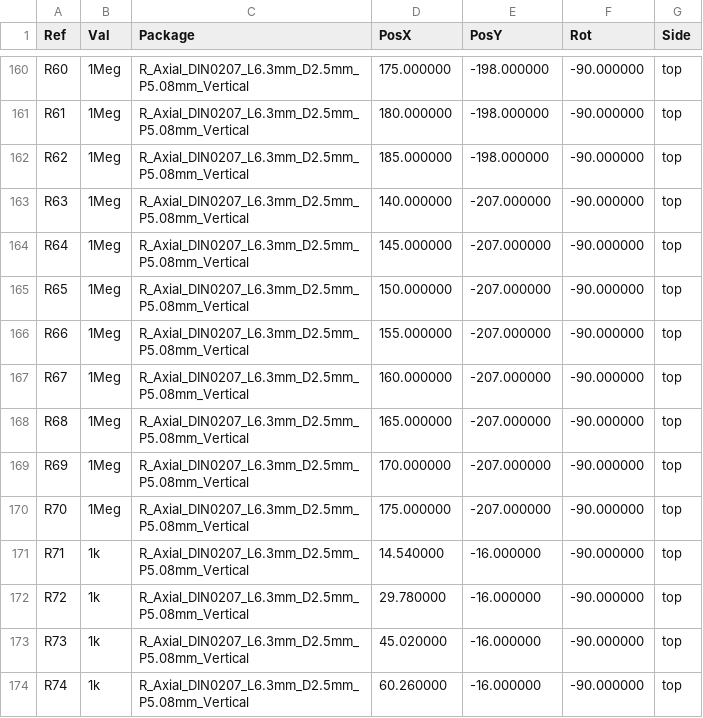
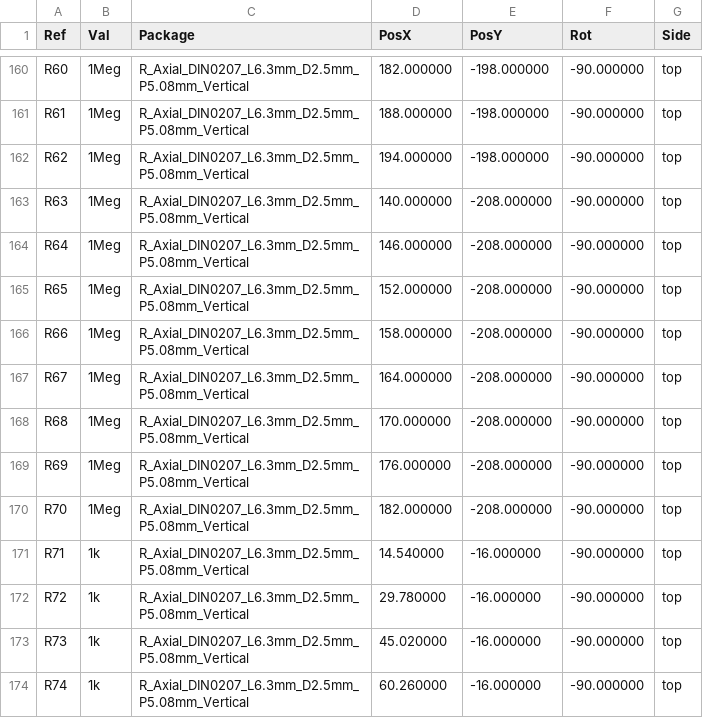
Before and after one commit to nikolafilip/nibble, a CSV file: boards/06-panel/fab/panel-pos.csv, drawn as a sheet; only a part is shown, gaps mark what is left out; the diff covers the shown part only.

```diff
--- a/boards/06-panel/fab/panel-pos.csv
+++ b/boards/06-panel/fab/panel-pos.csv
@@ -160,12 +160,12 @@ Ref,Val,Package,PosX,PosY,Rot,Side
-"R60","1Meg","R_Axial_DIN0207_L6.3mm_D2.5mm_P5.08mm_Vertical",175.000000,-198.000000,-90.000000,top
-"R61","1Meg","R_Axial_DIN0207_L6.3mm_D2.5mm_P5.08mm_Vertical",180.000000,-198.000000,-90.000000,top
-"R62","1Meg","R_Axial_DIN0207_L6.3mm_D2.5mm_P5.08mm_Vertical",185.000000,-198.000000,-90.000000,top
-"R63","1Meg","R_Axial_DIN0207_L6.3mm_D2.5mm_P5.08mm_Vertical",140.000000,-207.000000,-90.000000,top
-"R64","1Meg","R_Axial_DIN0207_L6.3mm_D2.5mm_P5.08mm_Vertical",145.000000,-207.000000,-90.000000,top
-"R65","1Meg","R_Axial_DIN0207_L6.3mm_D2.5mm_P5.08mm_Vertical",150.000000,-207.000000,-90.000000,top
-"R66","1Meg","R_Axial_DIN0207_L6.3mm_D2.5mm_P5.08mm_Vertical",155.000000,-207.000000,-90.000000,top
-"R67","1Meg","R_Axial_DIN0207_L6.3mm_D2.5mm_P5.08mm_Vertical",160.000000,-207.000000,-90.000000,top
-"R68","1Meg","R_Axial_DIN0207_L6.3mm_D2.5mm_P5.08mm_Vertical",165.000000,-207.000000,-90.000000,top
-"R69","1Meg","R_Axial_DIN0207_L6.3mm_D2.5mm_P5.08mm_Vertical",170.000000,-207.000000,-90.000000,top
-"R70","1Meg","R_Axial_DIN0207_L6.3mm_D2.5mm_P5.08mm_Vertical",175.000000,-207.000000,-90.000000,top
+"R60","1Meg","R_Axial_DIN0207_L6.3mm_D2.5mm_P5.08mm_Vertical",182.000000,-198.000000,-90.000000,top
+"R61","1Meg","R_Axial_DIN0207_L6.3mm_D2.5mm_P5.08mm_Vertical",188.000000,-198.000000,-90.000000,top
+"R62","1Meg","R_Axial_DIN0207_L6.3mm_D2.5mm_P5.08mm_Vertical",194.000000,-198.000000,-90.000000,top
+"R63","1Meg","R_Axial_DIN0207_L6.3mm_D2.5mm_P5.08mm_Vertical",140.000000,-208.000000,-90.000000,top
+"R64","1Meg","R_Axial_DIN0207_L6.3mm_D2.5mm_P5.08mm_Vertical",146.000000,-208.000000,-90.000000,top
+"R65","1Meg","R_Axial_DIN0207_L6.3mm_D2.5mm_P5.08mm_Vertical",152.000000,-208.000000,-90.000000,top
+"R66","1Meg","R_Axial_DIN0207_L6.3mm_D2.5mm_P5.08mm_Vertical",158.000000,-208.000000,-90.000000,top
+"R67","1Meg","R_Axial_DIN0207_L6.3mm_D2.5mm_P5.08mm_Vertical",164.000000,-208.000000,-90.000000,top
+"R68","1Meg","R_Axial_DIN0207_L6.3mm_D2.5mm_P5.08mm_Vertical",170.000000,-208.000000,-90.000000,top
+"R69","1Meg","R_Axial_DIN0207_L6.3mm_D2.5mm_P5.08mm_Vertical",176.000000,-208.000000,-90.000000,top
+"R70","1Meg","R_Axial_DIN0207_L6.3mm_D2.5mm_P5.08mm_Vertical",182.000000,-208.000000,-90.000000,top
 "R71","1k","R_Axial_DIN0207_L6.3mm_D2.5mm_P5.08mm_Vertical",14.540000,-16.000000,-90.000000,top
```
Also changed, not shown: 44 edited cells elsewhere in this file, 37 other files.
